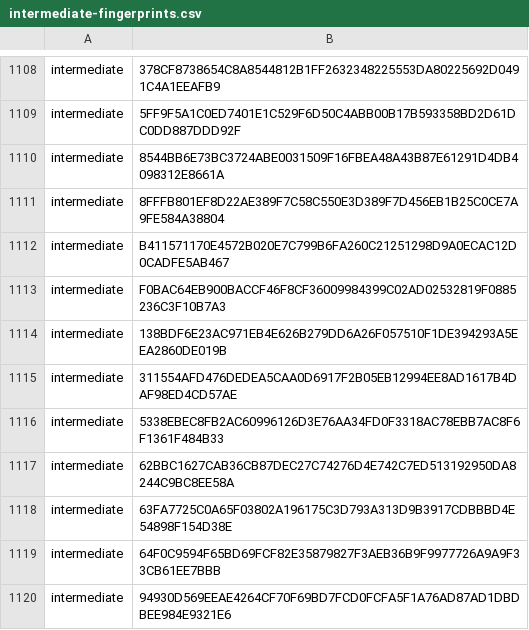
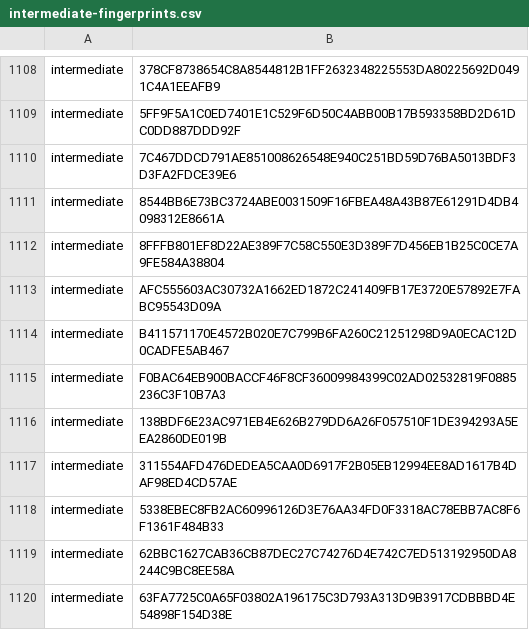
Before and after one commit to PaloAltoNetworks/pan-chainguard-content, a CSV file: latest-certs/intermediate-fingerprints.csv, drawn as a sheet; only a part is shown, gaps mark what is left out; the shorter side is filled out with more unchanged rows; the diff names each change by its address in the sheet, - before the commit and + after, or states it on an @@ line.

```diff
--- a/latest-certs/intermediate-fingerprints.csv
+++ b/latest-certs/intermediate-fingerprints.csv
+row 1110: intermediate | 7C467DDCD791AE851008626548E940C251BD59D76BA5013BDF3D3FA2FDCE39E6
+row 1113: intermediate | AFC555603AC30732A1662ED1872C241409FB17E3720E57892E7FABC95543D09A
```
Also changed, not shown: latest-certs/AllIncludedRootCertsCSV.csv, 4 other files.
